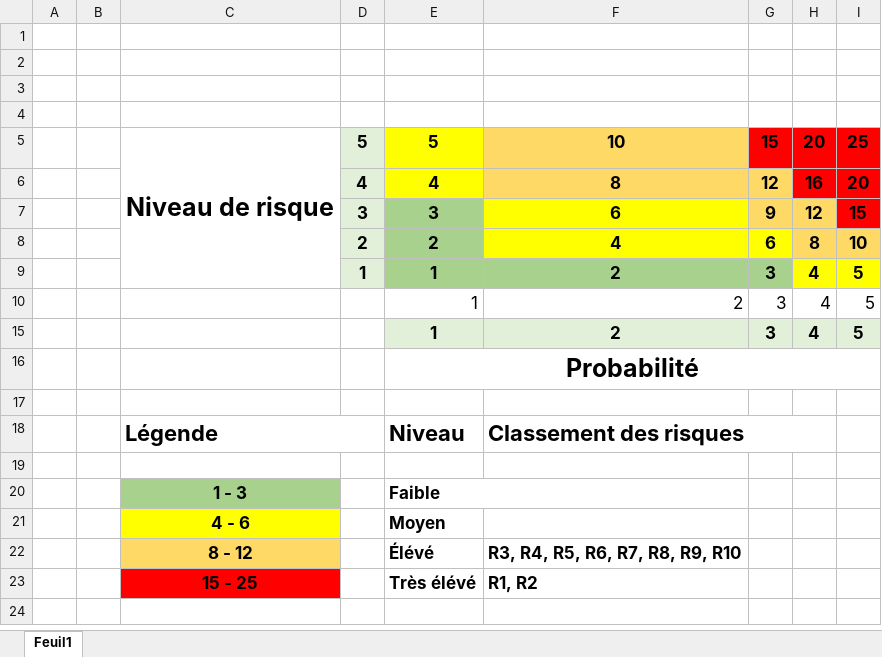
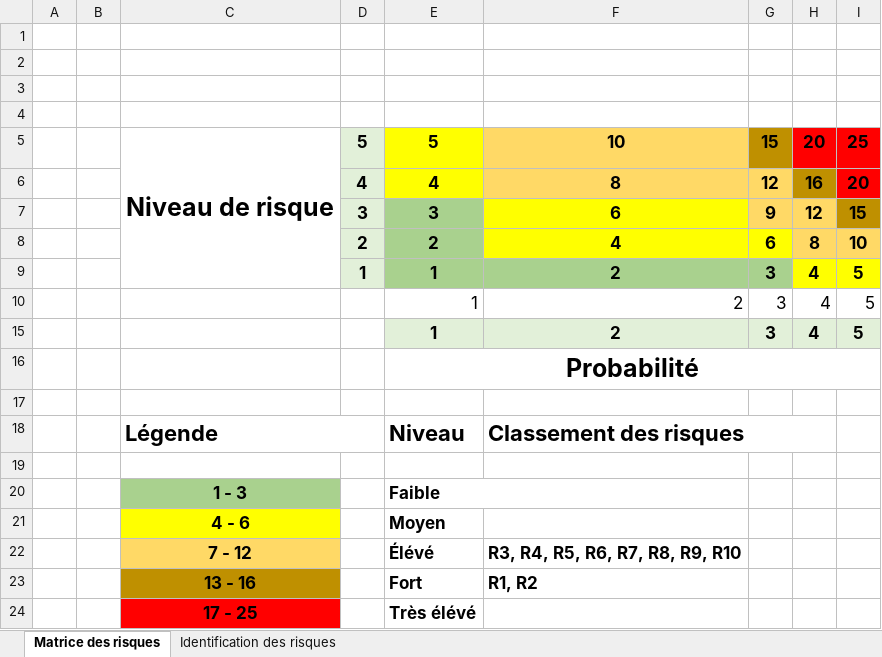
Before and after one commit to greg6fr/copy_doc_ief2i, an Excel workbook: Matrices/Matrice des risques.xlsx, sheet Matrice des risques, drawn as a sheet; values as stored, in another font and other column widths than the file's, no borders; charts and pictures not drawn; addresses are those after the commit; the diff names each change by its address in the sheet, - before the commit and + after, or states it on an @@ line.

```diff
--- a/Matrices/Matrice des risques.xlsx (sheet Matrice des risques)
+++ b/Matrices/Matrice des risques.xlsx (sheet Matrice des risques)
-sheet tab: Feuil1
+sheet tab: Matrice des risques
+sheet tab: Identification des risques
-G5 fill: #FF0000
+G5 fill: #BF9000
-H6 fill: #FF0000
+H6 fill: #BF9000
-I7 fill: #FF0000
+I7 fill: #BF9000
-C22: 8 - 12
+C22: 7 - 12
+row 23:  |  | 13 - 16 |  | Fort | R1, R2
-C24: 15 - 25
+C24: 17 - 25
-F24: R1, R2
+F24: (empty)
```
Also changed, not shown: Devis principal.xlsx, 14 other files.
